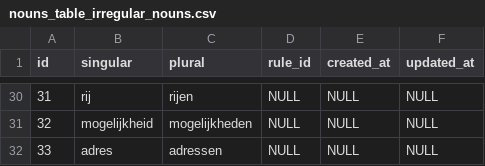
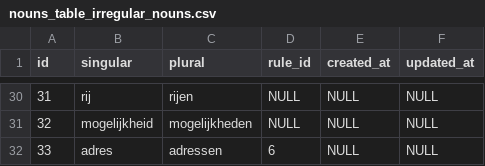
Before and after one commit to noud/noun-db, a CSV file: data/nouns_table_irregular_nouns.csv, drawn as a sheet; only a part is shown, gaps mark what is left out.

Commit message:
adres adressen

```diff
--- a/data/nouns_table_irregular_nouns.csv
+++ b/data/nouns_table_irregular_nouns.csv
@@ -31,2 +31,2 @@
 "32","mogelijkheid","mogelijkheden",NULL,NULL,NULL
-"33","adres","adressen",NULL,NULL,NULL
+"33","adres","adressen","6",NULL,NULL
```
